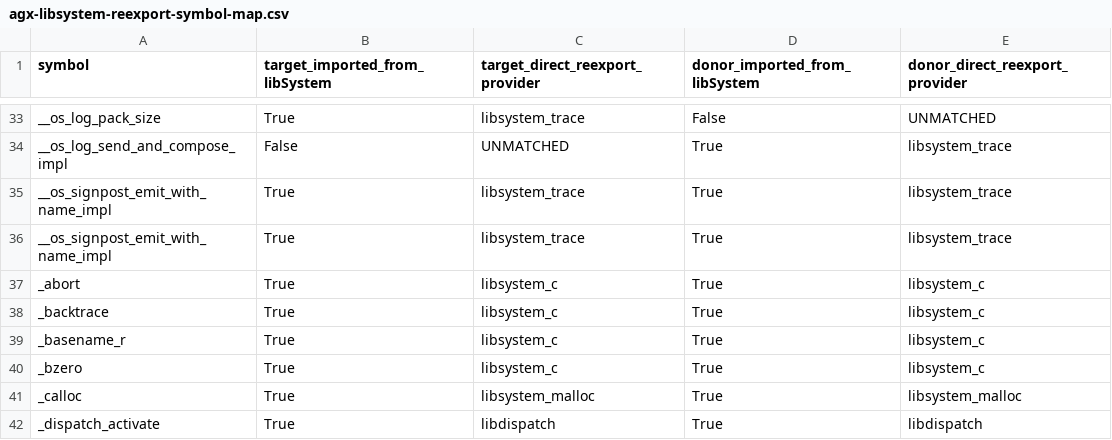
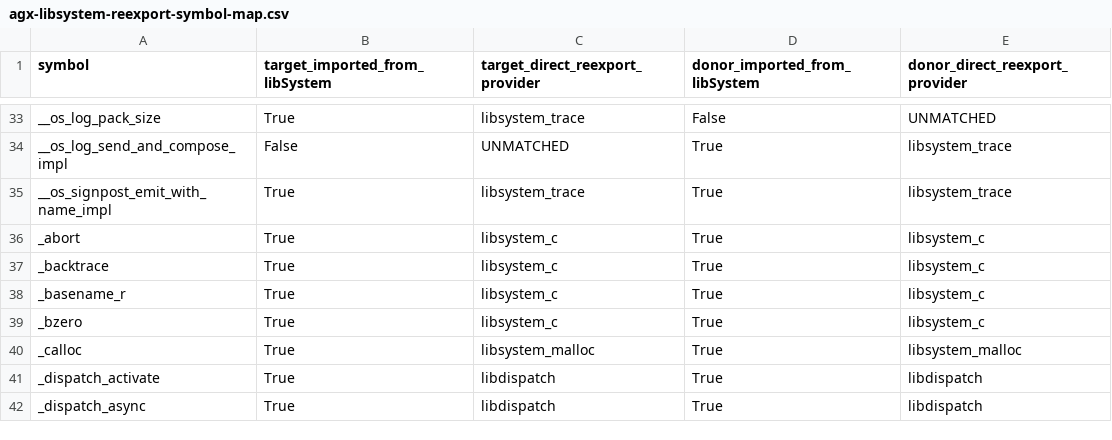
Before and after one commit to that-one-guy7/Project-Sweet-10, a CSV file: research/agx-libsystem-reexport-symbol-map.csv, drawn as a sheet; only a part is shown, gaps mark what is left out; the shorter side is filled out with more unchanged rows.

Commit message:
Remove duplicate symbol map row

```diff
--- a/research/agx-libsystem-reexport-symbol-map.csv
+++ b/research/agx-libsystem-reexport-symbol-map.csv
@@ -35,3 +35,2 @@ __os_log_send_and_compose_impl,False,UNMATCHED,True,libsystem_trace
 __os_signpost_emit_with_name_impl,True,libsystem_trace,True,libsystem_trace
-__os_signpost_emit_with_name_impl,True,libsystem_trace,True,libsystem_trace
 _abort,True,libsystem_c,True,libsystem_c
```
